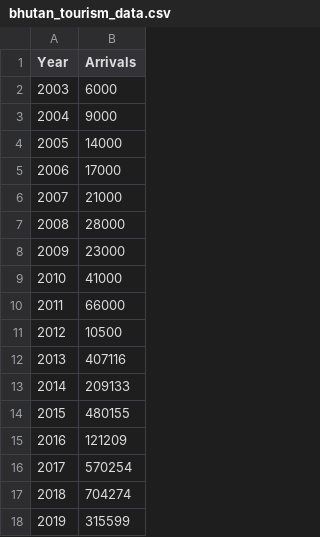
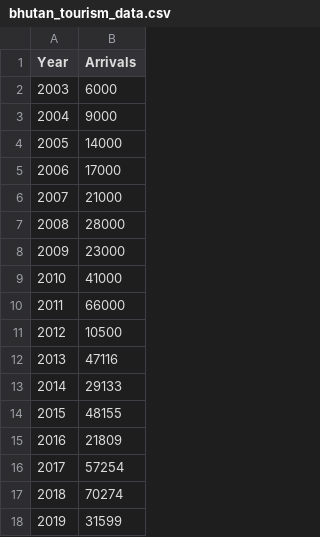
Before and after one commit to TsheringCheda/Projectdatascience, a CSV file: bhutan_tourism_data.csv, drawn as a sheet.

Commit message:
Update bhutan_tourism_data.csv

```diff
--- a/bhutan_tourism_data.csv
+++ b/bhutan_tourism_data.csv
@@ -11,8 +11,8 @@
 2012,10500
-2013,407116
-2014,209133
-2015,480155
-2016,121209
-2017,570254
-2018,704274
-2019,315599
+2013,47116
+2014,29133
+2015,48155
+2016,21809
+2017,57254
+2018,70274
+2019,31599
```
